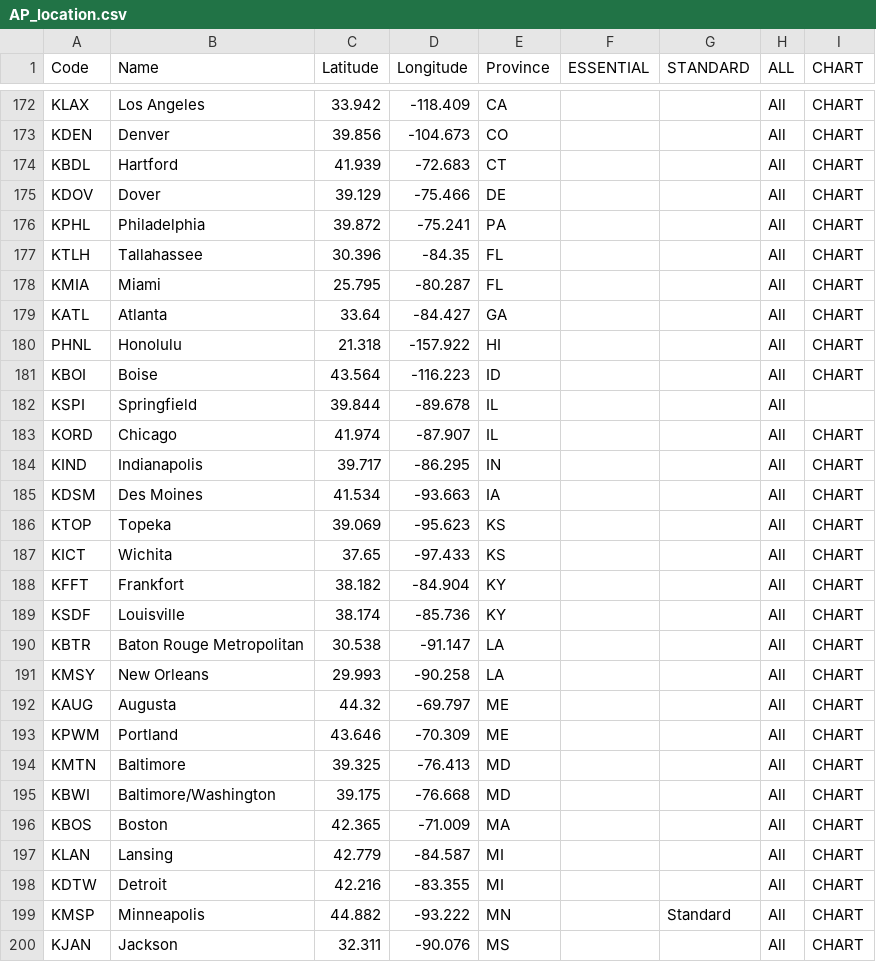
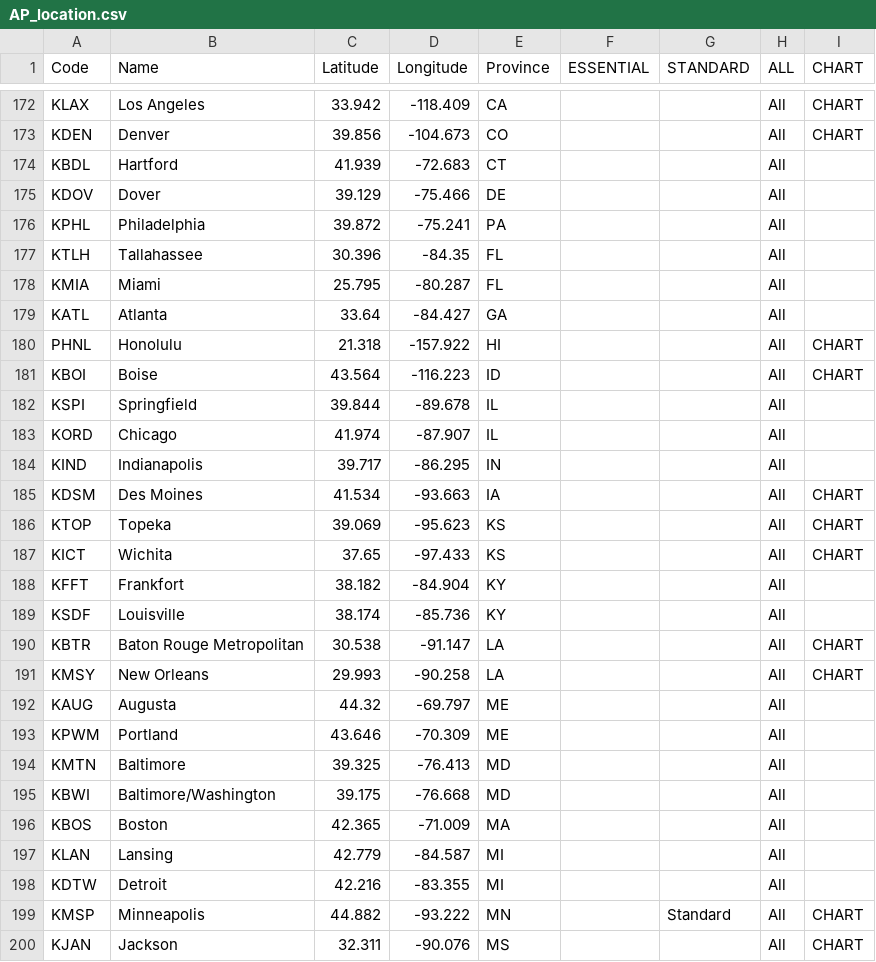
Before and after one commit to ngsmetadvisor/SfcMap, a CSV file: AP_location.csv, drawn as a sheet; only a part is shown, gaps mark what is left out; the diff covers the shown part only.

```diff
--- a/AP_location.csv
+++ b/AP_location.csv
@@ -173,8 +173,8 @@ KLAX,Los Angeles,33.942,-118.409,CA,,,All,CHART
 KDEN,Denver,39.856,-104.673,CO,,,All,CHART
-KBDL,Hartford,41.939,-72.683,CT,,,All,CHART
-KDOV,Dover,39.129,-75.466,DE,,,All,CHART
-KPHL,Philadelphia,39.872,-75.241,PA,,,All,CHART
-KTLH,Tallahassee,30.396,-84.35,FL,,,All,CHART
-KMIA,Miami,25.795,-80.287,FL,,,All,CHART
-KATL,Atlanta,33.64,-84.427,GA,,,All,CHART
+KBDL,Hartford,41.939,-72.683,CT,,,All,
+KDOV,Dover,39.129,-75.466,DE,,,All,
+KPHL,Philadelphia,39.872,-75.241,PA,,,All,
+KTLH,Tallahassee,30.396,-84.35,FL,,,All,
+KMIA,Miami,25.795,-80.287,FL,,,All,
+KATL,Atlanta,33.64,-84.427,GA,,,All,
 PHNL,Honolulu,21.318,-157.922,HI,,,All,CHART
@@ -182,4 +182,4 @@ KBOI,Boise,43.564,-116.223,ID,,,All,CHART
 KSPI,Springfield,39.844,-89.678,IL,,,All,
-KORD,Chicago,41.974,-87.907,IL,,,All,CHART
-KIND,Indianapolis,39.717,-86.295,IN,,,All,CHART
+KORD,Chicago,41.974,-87.907,IL,,,All,
+KIND,Indianapolis,39.717,-86.295,IN,,,All,
 KDSM,Des Moines,41.534,-93.663,IA,,,All,CHART
@@ -187,13 +187,13 @@ KTOP,Topeka,39.069,-95.623,KS,,,All,CHART
 KICT,Wichita,37.65,-97.433,KS,,,All,CHART
-KFFT,Frankfort,38.182,-84.904,KY,,,All,CHART
-KSDF,Louisville,38.174,-85.736,KY,,,All,CHART
+KFFT,Frankfort,38.182,-84.904,KY,,,All,
+KSDF,Louisville,38.174,-85.736,KY,,,All,
 KBTR,Baton Rouge Metropolitan,30.538,-91.147,LA,,,All,CHART
 KMSY,New Orleans,29.993,-90.258,LA,,,All,CHART
-KAUG,Augusta,44.32,-69.797,ME,,,All,CHART
-KPWM,Portland,43.646,-70.309,ME,,,All,CHART
-KMTN,Baltimore,39.325,-76.413,MD,,,All,CHART
-KBWI,Baltimore/Washington,39.175,-76.668,MD,,,All,CHART
-KBOS,Boston,42.365,-71.009,MA,,,All,CHART
-KLAN,Lansing,42.779,-84.587,MI,,,All,CHART
-KDTW,Detroit,42.216,-83.355,MI,,,All,CHART
+KAUG,Augusta,44.32,-69.797,ME,,,All,
+KPWM,Portland,43.646,-70.309,ME,,,All,
+KMTN,Baltimore,39.325,-76.413,MD,,,All,
+KBWI,Baltimore/Washington,39.175,-76.668,MD,,,All,
+KBOS,Boston,42.365,-71.009,MA,,,All,
+KLAN,Lansing,42.779,-84.587,MI,,,All,
+KDTW,Detroit,42.216,-83.355,MI,,,All,
 KMSP,Minneapolis,44.882,-93.222,MN,,Standard,All,CHART
```
Also changed, not shown: 36 edited cells elsewhere in this file.
